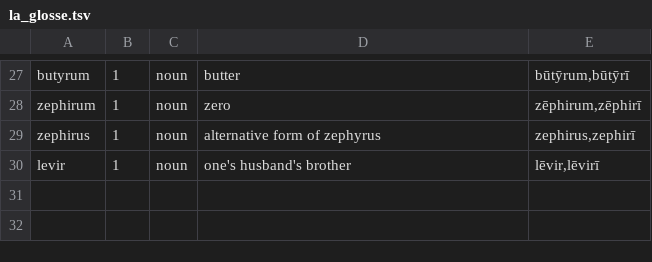
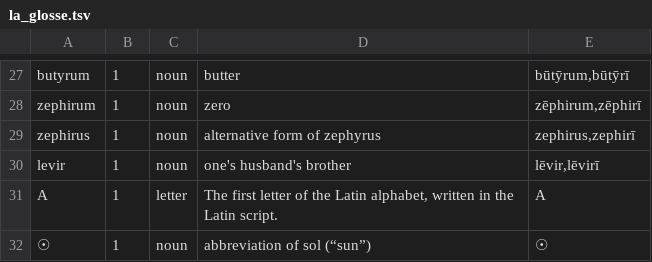
Before and after one commit to trosinogio/stirps, a TSV file: import/esempio/la_glosse.tsv, drawn as a sheet; only a part is shown, gaps mark what is left out; the diff names each change by its address in the sheet, - before the commit and + after, or states it on an @@ line.

```diff
--- a/import/esempio/la_glosse.tsv
+++ b/import/esempio/la_glosse.tsv
+row 31: A | 1 | letter | The first letter of the Latin alphabet, written in the Latin script. | A
+row 32: ☉ | 1 | noun | abbreviation of sol (“sun”) | ☉
```
Also changed, not shown: import/esempio/grc_glosse.tsv, 14 other files.
